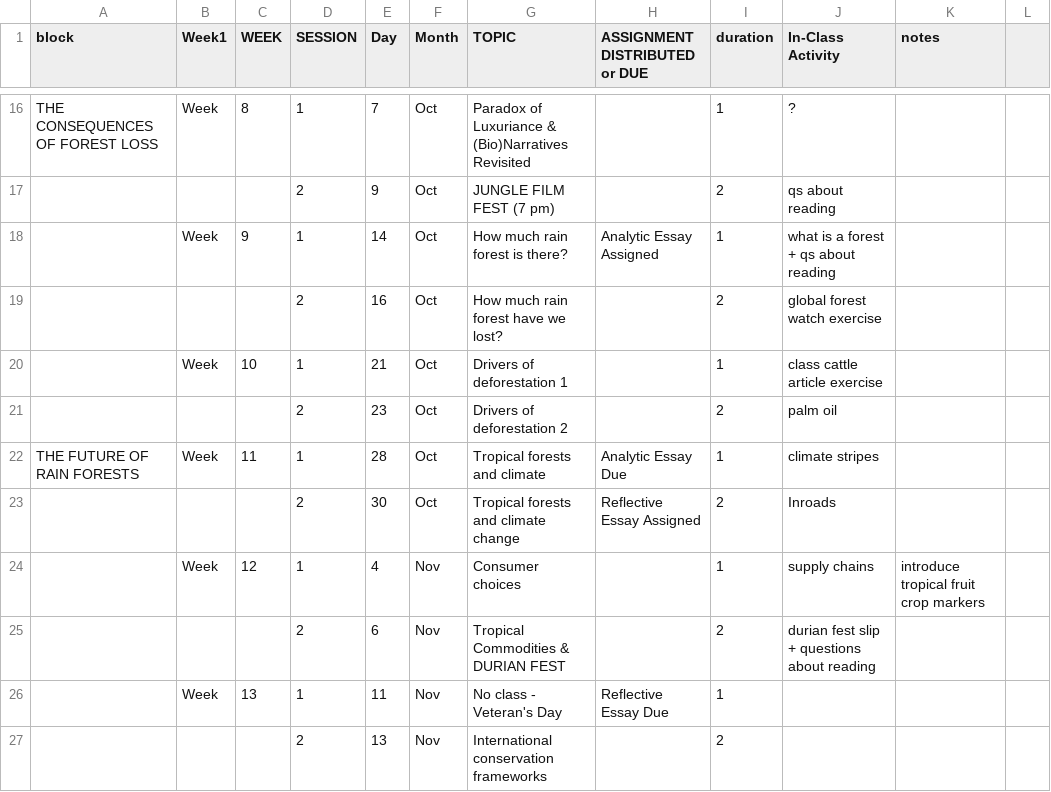
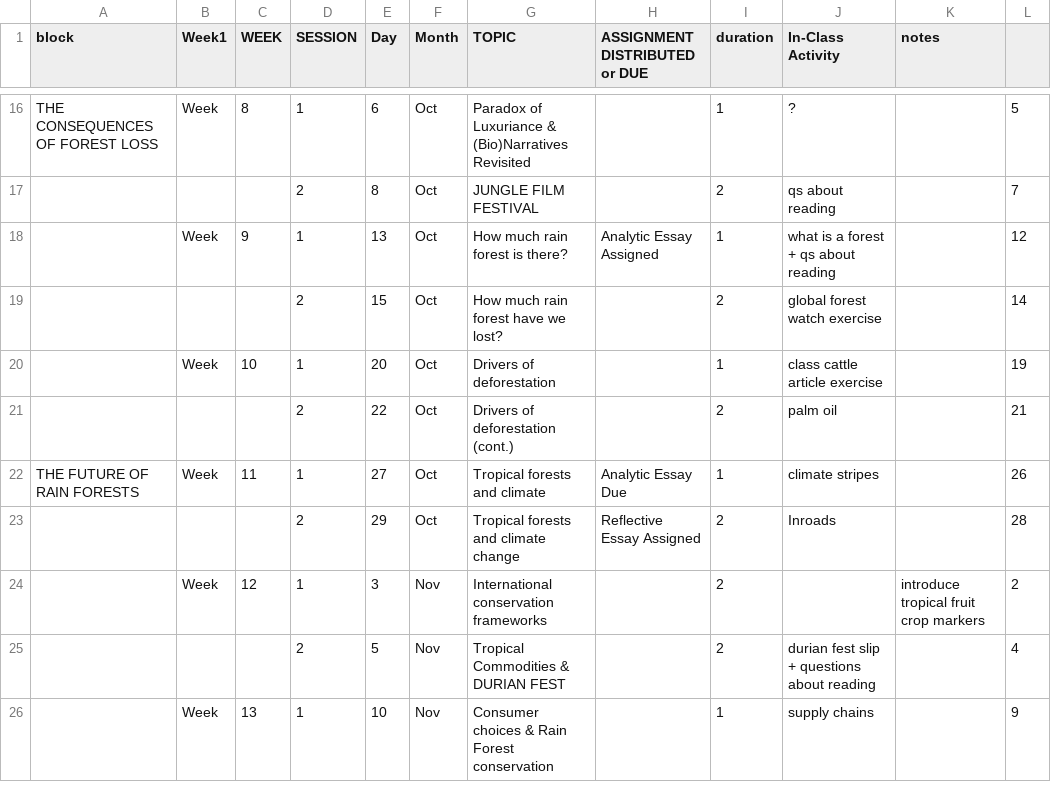
Before and after one commit to BrunaLab/wis2323_syllabus, a CSV file: schedule.csv, drawn as a sheet; only a part is shown, gaps mark what is left out; removed rows and columns are numbered as before the commit, all else as after; the diff covers the shown part only; the diff names each change by its address in the sheet, - before the commit and + after, or states it on an @@ line.

```diff
--- a/schedule.csv
+++ b/schedule.csv
-E16 (Day): 7
+E16 (Day): 6
-L16: (empty)
+L16: 5
-E17 (Day): 9
+E17 (Day): 8
-G17 (TOPIC): JUNGLE FILM FEST (7 pm)
+G17 (TOPIC): JUNGLE FILM FESTIVAL
-L17: (empty)
+L17: 7
-E18 (Day): 14
+E18 (Day): 13
-L18: (empty)
+L18: 12
-E19 (Day): 16
+E19 (Day): 15
-L19: (empty)
+L19: 14
-E20 (Day): 21
+E20 (Day): 20
-G20 (TOPIC): Drivers of deforestation 1
+G20 (TOPIC): Drivers of deforestation
-L20: (empty)
+L20: 19
-E21 (Day): 23
+E21 (Day): 22
-G21 (TOPIC): Drivers of deforestation 2
+G21 (TOPIC): Drivers of deforestation (cont.)
-L21: (empty)
+L21: 21
-E22 (Day): 28
+E22 (Day): 27
-L22: (empty)
+L22: 26
-E23 (Day): 30
+E23 (Day): 29
-L23: (empty)
+L23: 28
-E24 (Day): 4
+E24 (Day): 3
-G24 (TOPIC): Consumer choices
+G24 (TOPIC): International conservation frameworks
-I24 (duration): 1
+I24 (duration): 2
-J24 (In-Class Activity): supply chains
+J24 (In-Class Activity): (empty)
-L24: (empty)
+L24: 2
-E25 (Day): 6
+E25 (Day): 5
-L25: (empty)
+L25: 4
-E26 (Day): 11
+E26 (Day): 10
-G26 (TOPIC): No class - Veteran's Day
+G26 (TOPIC): Consumer choices & Rain Forest conservation
-H26 (ASSIGNMENT DISTRIBUTED or DUE): Reflective Essay Due
+H26 (ASSIGNMENT DISTRIBUTED or DUE): (empty)
-J26 (In-Class Activity): (empty)
+J26 (In-Class Activity): supply chains
-L26: (empty)
+L26: 9
-row 27:  |  |  | 2 | 13 | Nov | International conservation frameworks |  | 2
```
Also changed, not shown: 3 added rows, 2 removed rows and 43 edited cells elsewhere in this file, 5 other files.
